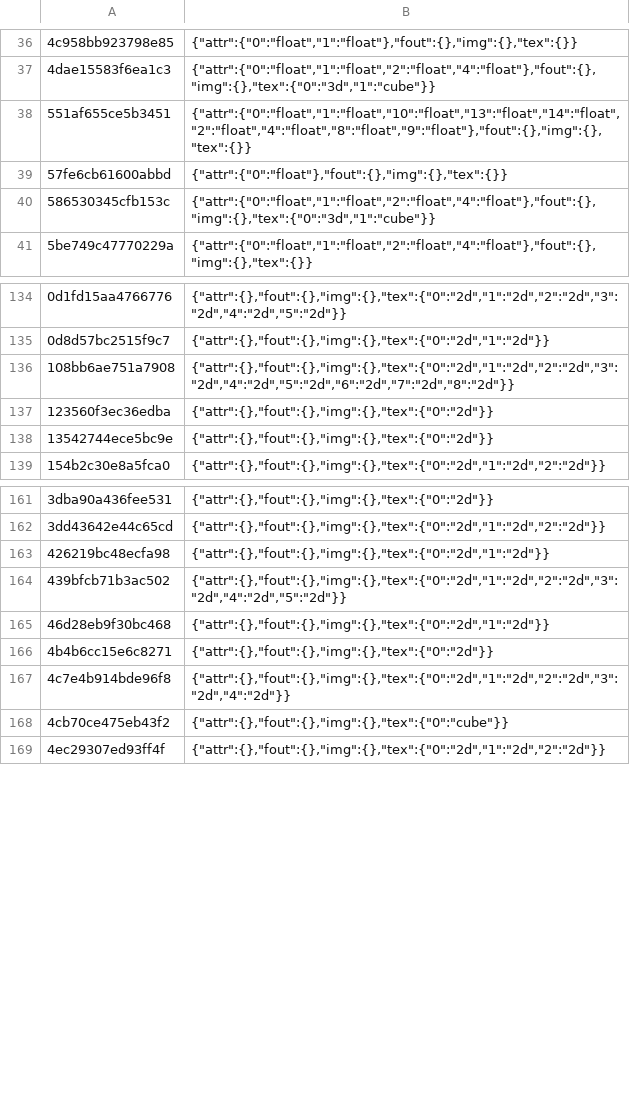
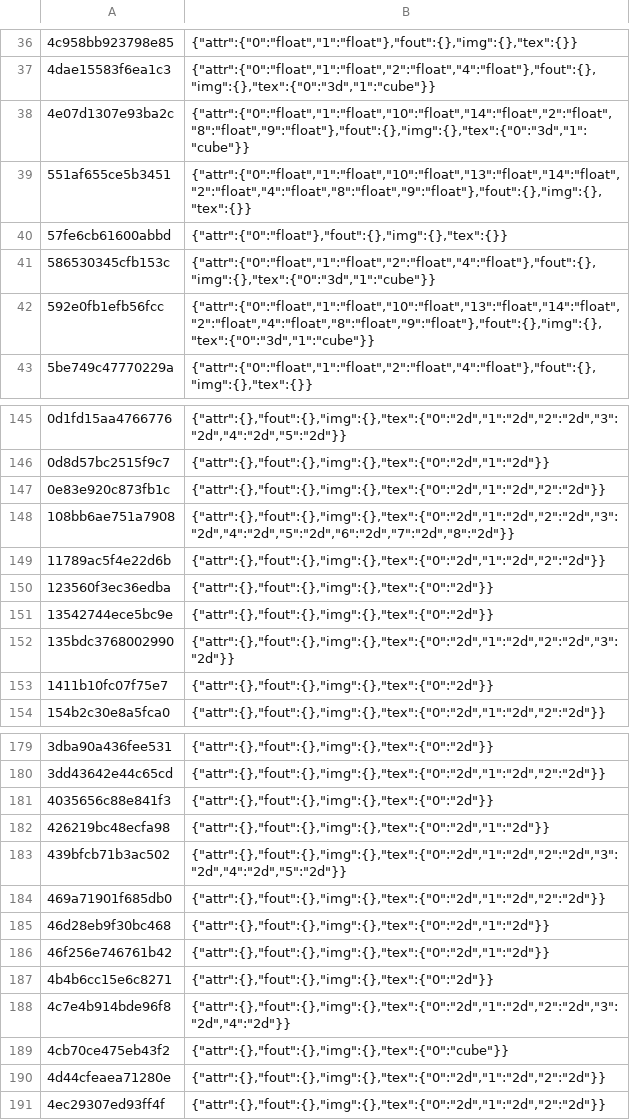
Before and after one commit to ha7rock/blade2-mobile, a TSV file: dm/gfx/nvn/shader_facts.tsv, drawn as a sheet; only a part is shown, gaps mark what is left out; the diff covers the shown part only; the diff names each change by its address in the sheet, - before the commit and + after, or states it on an @@ line.

```diff
--- a/dm/gfx/nvn/shader_facts.tsv
+++ b/dm/gfx/nvn/shader_facts.tsv
+row 38: 4e07d1307e93ba2c | {"attr":{"0":"float","1":"float","10":"float","14":"float","2":"float","8":"float","9":"float"},"fout":{},"img":{},"tex":{"0":"3d","1":"cube"}}
+row 42: 592e0fb1efb56fcc | {"attr":{"0":"float","1":"float","10":"float","13":"float","14":"float","2":"float","4":"float","8":"float","9":"float"},"fout":{},"img":{},"tex":{"0":"3d","1":"cube"}}
+row 147: 0e83e920c873fb1c | {"attr":{},"fout":{},"img":{},"tex":{"0":"2d","1":"2d","2":"2d"}}
+row 149: 11789ac5f4e22d6b | {"attr":{},"fout":{},"img":{},"tex":{"0":"2d","1":"2d","2":"2d"}}
+row 152: 135bdc3768002990 | {"attr":{},"fout":{},"img":{},"tex":{"0":"2d","1":"2d","2":"2d","3":"2d"}}
+row 153: 1411b10fc07f75e7 | {"attr":{},"fout":{},"img":{},"tex":{"0":"2d"}}
+row 181: 4035656c88e841f3 | {"attr":{},"fout":{},"img":{},"tex":{"0":"2d"}}
+row 184: 469a71901f685db0 | {"attr":{},"fout":{},"img":{},"tex":{"0":"2d","1":"2d","2":"2d"}}
+row 186: 46f256e746761b42 | {"attr":{},"fout":{},"img":{},"tex":{"0":"2d","1":"2d"}}
+row 190: 4d44cfeaea71280e | {"attr":{},"fout":{},"img":{},"tex":{"0":"2d","1":"2d","2":"2d"}}
```
Also changed, not shown: 31 added rows elsewhere in this file, 3 other files.
